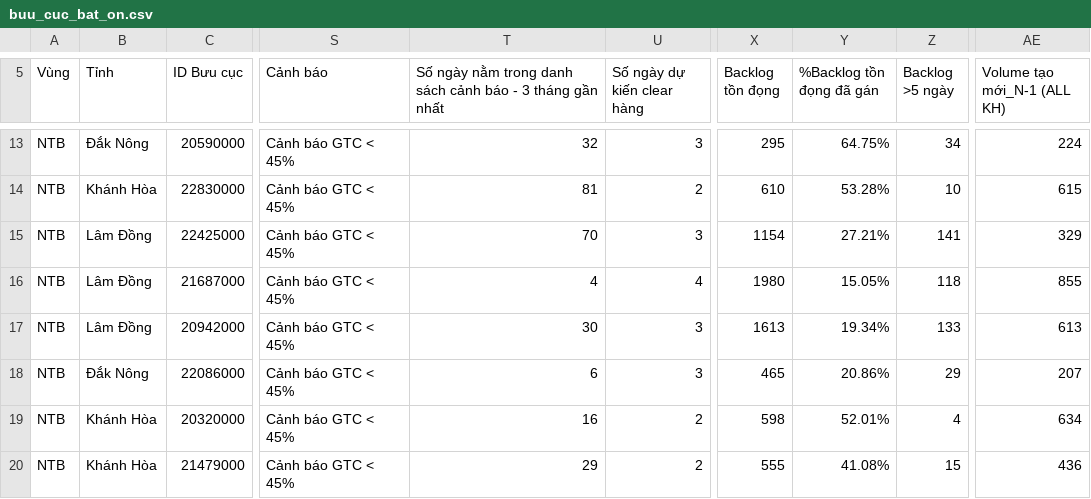
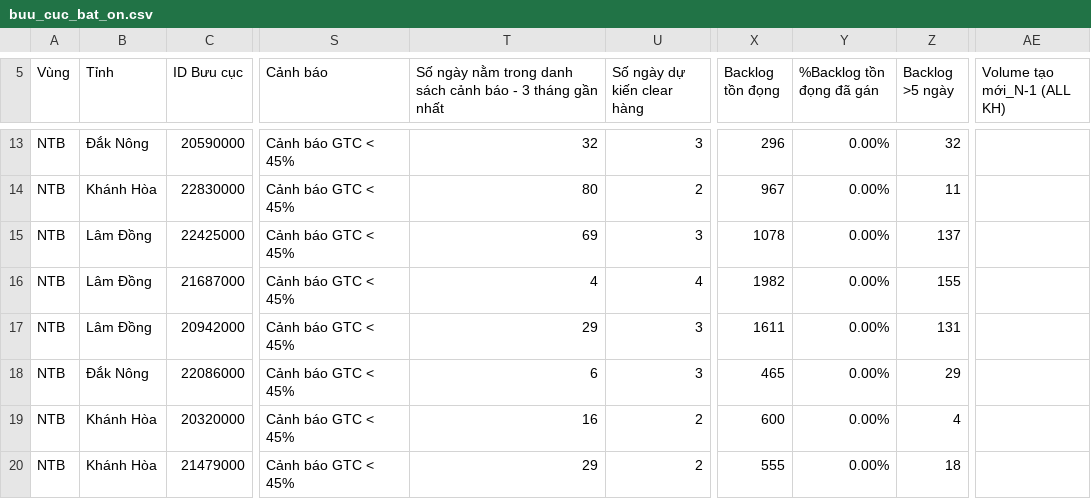
Before and after one commit to thuyntt2-creator/Dashboard_NTB_2026, a CSV file: buu_cuc_bat_on.csv, drawn as a sheet; only a part is shown, gaps mark what is left out; the diff covers the shown part only; the diff names each change by its address in the sheet, - before the commit and + after, or states it on an @@ line.

```diff
--- a/buu_cuc_bat_on.csv
+++ b/buu_cuc_bat_on.csv
-X13 (Backlog tồn đọng): 295
+X13 (Backlog tồn đọng): 296
-Y13 (%Backlog tồn đọng đã gán): 64.75%
+Y13 (%Backlog tồn đọng đã gán): 0.00%
-Z13 (Backlog >5 ngày): 34
+Z13 (Backlog >5 ngày): 32
-AE13 (Volume tạo mới_N-1 (ALL KH)): 224
+AE13 (Volume tạo mới_N-1 (ALL KH)): (empty)
-T14: 81
+T14: 80
-X14 (Backlog tồn đọng): 610
+X14 (Backlog tồn đọng): 967
-Y14 (%Backlog tồn đọng đã gán): 53.28%
+Y14 (%Backlog tồn đọng đã gán): 0.00%
-Z14 (Backlog >5 ngày): 10
+Z14 (Backlog >5 ngày): 11
-AE14 (Volume tạo mới_N-1 (ALL KH)): 615
+AE14 (Volume tạo mới_N-1 (ALL KH)): (empty)
-T15: 70
+T15: 69
-X15 (Backlog tồn đọng): 1154
+X15 (Backlog tồn đọng): 1078
-Y15 (%Backlog tồn đọng đã gán): 27.21%
+Y15 (%Backlog tồn đọng đã gán): 0.00%
-Z15 (Backlog >5 ngày): 141
+Z15 (Backlog >5 ngày): 137
-AE15 (Volume tạo mới_N-1 (ALL KH)): 329
+AE15 (Volume tạo mới_N-1 (ALL KH)): (empty)
-X16 (Backlog tồn đọng): 1980
+X16 (Backlog tồn đọng): 1982
-Y16 (%Backlog tồn đọng đã gán): 15.05%
+Y16 (%Backlog tồn đọng đã gán): 0.00%
-Z16 (Backlog >5 ngày): 118
+Z16 (Backlog >5 ngày): 155
-AE16 (Volume tạo mới_N-1 (ALL KH)): 855
+AE16 (Volume tạo mới_N-1 (ALL KH)): (empty)
-T17: 30
+T17: 29
-X17 (Backlog tồn đọng): 1613
+X17 (Backlog tồn đọng): 1611
-Y17 (%Backlog tồn đọng đã gán): 19.34%
+Y17 (%Backlog tồn đọng đã gán): 0.00%
-Z17 (Backlog >5 ngày): 133
+Z17 (Backlog >5 ngày): 131
-AE17 (Volume tạo mới_N-1 (ALL KH)): 613
+AE17 (Volume tạo mới_N-1 (ALL KH)): (empty)
-Y18 (%Backlog tồn đọng đã gán): 20.86%
+Y18 (%Backlog tồn đọng đã gán): 0.00%
-AE18 (Volume tạo mới_N-1 (ALL KH)): 207
+AE18 (Volume tạo mới_N-1 (ALL KH)): (empty)
-X19 (Backlog tồn đọng): 598
+X19 (Backlog tồn đọng): 600
-Y19 (%Backlog tồn đọng đã gán): 52.01%
+Y19 (%Backlog tồn đọng đã gán): 0.00%
-AE19 (Volume tạo mới_N-1 (ALL KH)): 634
+AE19 (Volume tạo mới_N-1 (ALL KH)): (empty)
-Y20 (%Backlog tồn đọng đã gán): 41.08%
+Y20 (%Backlog tồn đọng đã gán): 0.00%
-Z20 (Backlog >5 ngày): 15
+Z20 (Backlog >5 ngày): 18
-AE20 (Volume tạo mới_N-1 (ALL KH)): 436
+AE20 (Volume tạo mới_N-1 (ALL KH)): (empty)
```
Also changed, not shown: 34 edited cells elsewhere in this file, 5 other files.
